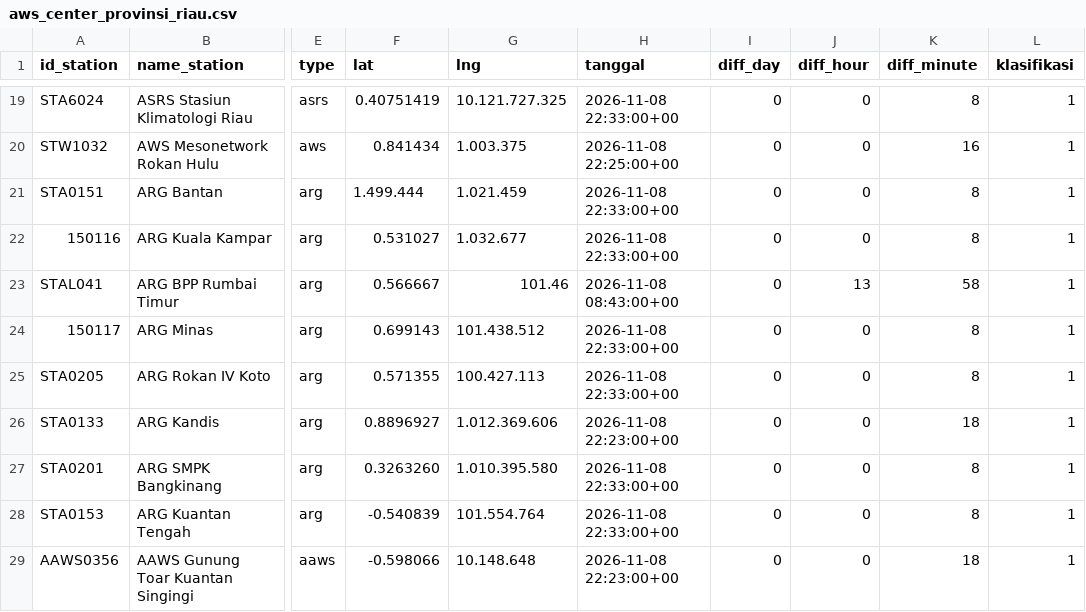
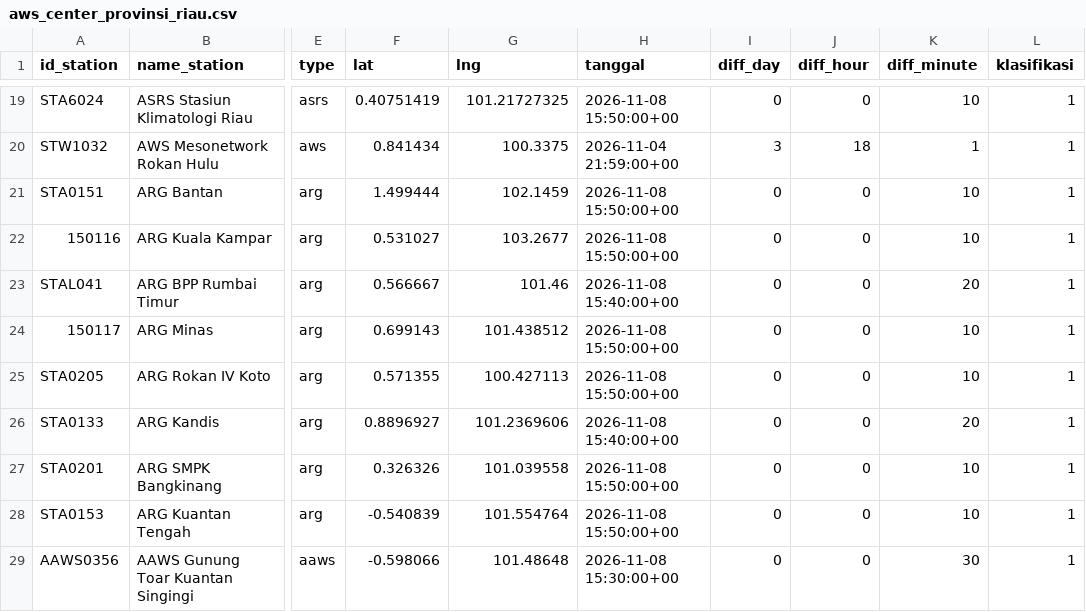
Before and after one commit to dheniel01/Web_Scrapping_BMKG, a CSV file: aws_center_provinsi_riau.csv, drawn as a sheet; only a part is shown, gaps mark what is left out; the diff covers the shown part only; the diff names each change by its address in the sheet, - before the commit and + after, or states it on an @@ line.

```diff
--- a/aws_center_provinsi_riau.csv
+++ b/aws_center_provinsi_riau.csv
-G19 (lng): 10.121.727.325
+G19 (lng): 101.21727325
-H19 (tanggal): 2026-11-08 22:33:00+00
+H19 (tanggal): 2026-11-08 15:50:00+00
-K19 (diff_minute): 8
+K19 (diff_minute): 10
-G20 (lng): 1.003.375
+G20 (lng): 100.3375
-H20 (tanggal): 2026-11-08 22:25:00+00
+H20 (tanggal): 2026-11-04 21:59:00+00
-I20 (diff_day): 0
+I20 (diff_day): 3
-J20 (diff_hour): 0
+J20 (diff_hour): 18
-K20 (diff_minute): 16
+K20 (diff_minute): 1
-F21 (lat): 1.499.444
+F21 (lat): 1.499444
-G21 (lng): 1.021.459
+G21 (lng): 102.1459
-H21:H22 (tanggal): 2026-11-08 22:33:00+00
+H21:H22 (tanggal): 2026-11-08 15:50:00+00
-K21:K22 (diff_minute): 8
+K21:K22 (diff_minute): 10
-G22 (lng): 1.032.677
+G22 (lng): 103.2677
-H23 (tanggal): 2026-11-08 08:43:00+00
+H23 (tanggal): 2026-11-08 15:40:00+00
-J23 (diff_hour): 13
+J23 (diff_hour): 0
-K23 (diff_minute): 58
+K23 (diff_minute): 20
-G24 (lng): 101.438.512
+G24 (lng): 101.438512
-H24:H25 (tanggal): 2026-11-08 22:33:00+00
+H24:H25 (tanggal): 2026-11-08 15:50:00+00
-K24:K25 (diff_minute): 8
+K24:K25 (diff_minute): 10
-G25 (lng): 100.427.113
+G25 (lng): 100.427113
-G26 (lng): 1.012.369.606
+G26 (lng): 101.2369606
-H26 (tanggal): 2026-11-08 22:23:00+00
+H26 (tanggal): 2026-11-08 15:40:00+00
-K26 (diff_minute): 18
+K26 (diff_minute): 20
-F27 (lat): 0.3263260
+F27 (lat): 0.326326
-G27 (lng): 1.010.395.580
+G27 (lng): 101.039558
-H27:H28 (tanggal): 2026-11-08 22:33:00+00
+H27:H28 (tanggal): 2026-11-08 15:50:00+00
-K27:K28 (diff_minute): 8
+K27:K28 (diff_minute): 10
-G28 (lng): 101.554.764
+G28 (lng): 101.554764
-G29 (lng): 10.148.648
+G29 (lng): 101.48648
-H29 (tanggal): 2026-11-08 22:23:00+00
+H29 (tanggal): 2026-11-08 15:30:00+00
-K29 (diff_minute): 18
+K29 (diff_minute): 30
```
Also changed, not shown: 92 edited cells elsewhere in this file, simora_station_monitoring.csv, 8 other files.
